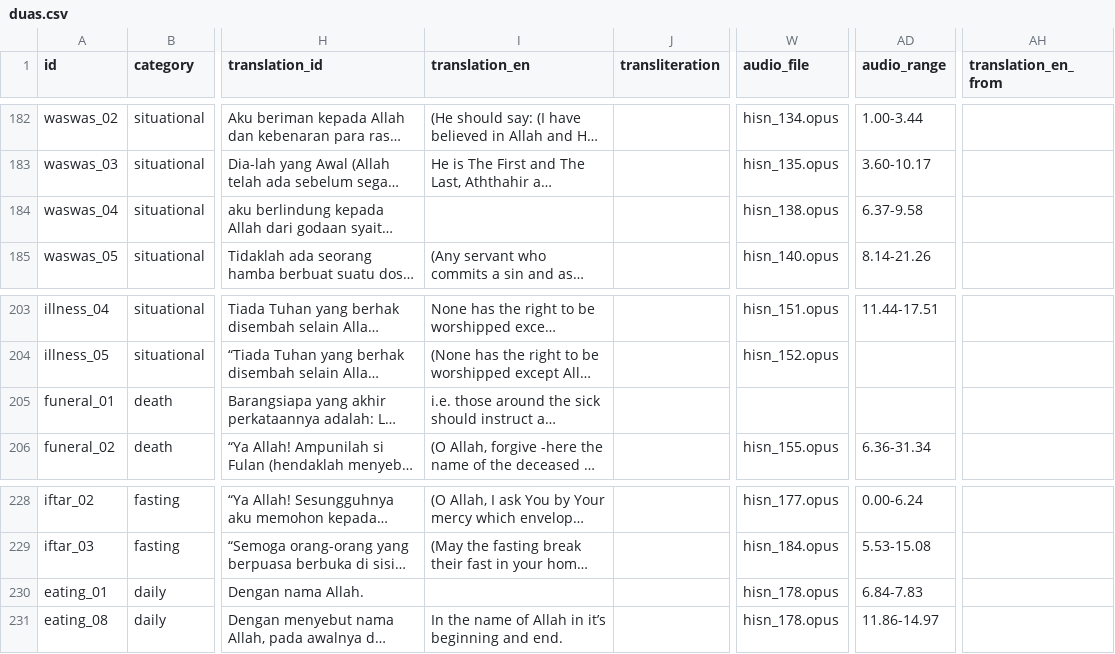
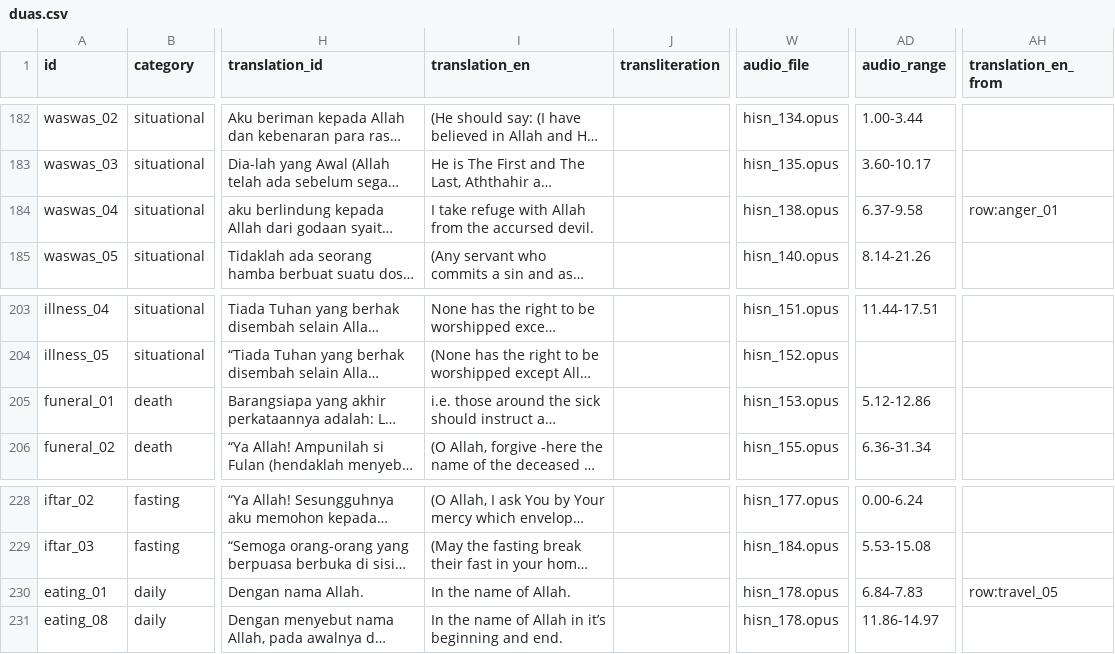
Before and after one commit to hystericmoon/muslimdaily, a CSV file: content/source/duas.csv, drawn as a sheet; only a part is shown, gaps mark what is left out; long unchanged cells end in …; the diff names each change by its address in the sheet, - before the commit and + after, or states it on an @@ line.

```diff
--- a/content/source/duas.csv
+++ b/content/source/duas.csv
-I184 (translation_en): (empty)
+I184 (translation_en): I take refuge with Allah from the accursed devil.
-AH184 (translation_en_from): (empty)
+AH184 (translation_en_from): row:anger_01
-W205 (audio_file): (empty)
+W205 (audio_file): hisn_153.opus
-AD205 (audio_range): (empty)
+AD205 (audio_range): 5.12-12.86
-I230 (translation_en): (empty)
+I230 (translation_en): In the name of Allah.
-AH230 (translation_en_from): (empty)
+AH230 (translation_en_from): row:travel_05
```
Also changed, not shown: 7 other files.
